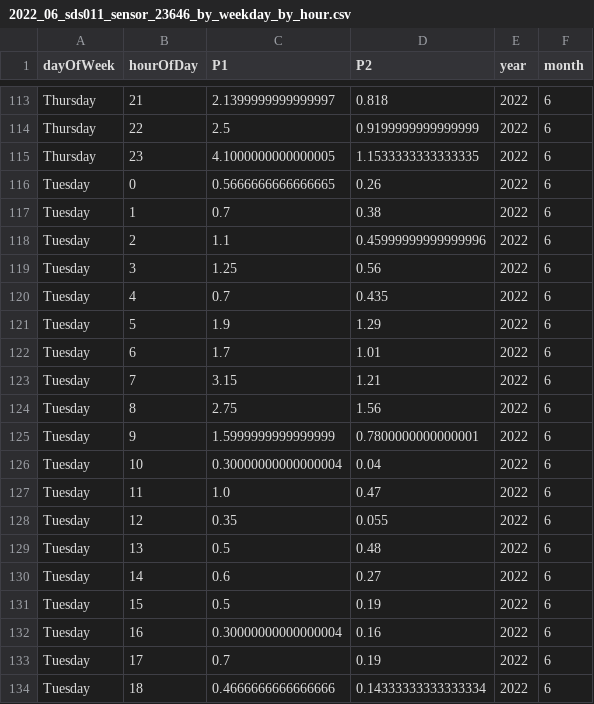
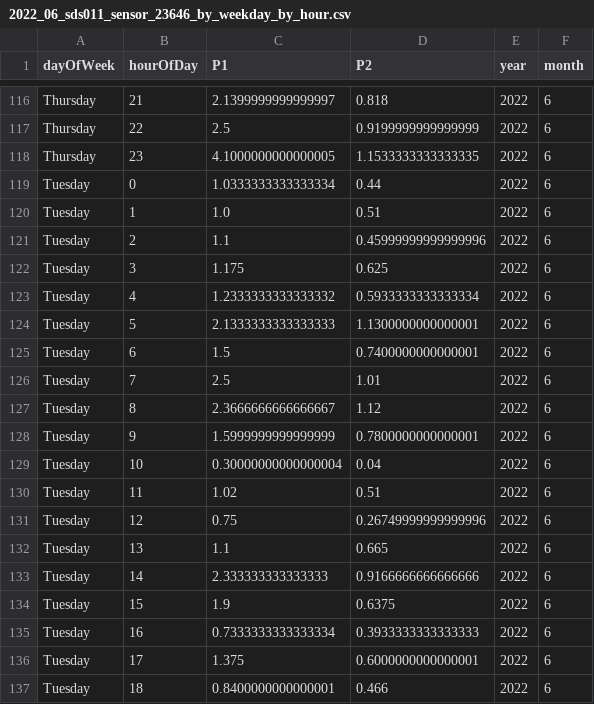
Before and after one commit to bristolapproach/luftdaten, a CSV file: data/luftdaten/aggregated/weekday_by_hour/2022_06_sds011_sensor_23646_by_weekday_by_hour.csv, drawn as a sheet; only a part is shown, gaps mark what is left out; the diff covers the shown part only.

Commit message:
Updating Sensor Data (16/06/2022)

```diff
--- a/data/luftdaten/aggregated/weekday_by_hour/2022_06_sds011_sensor_23646_by_weekday_by_hour.csv
+++ b/data/luftdaten/aggregated/weekday_by_hour/2022_06_sds011_sensor_23646_by_weekday_by_hour.csv
@@ -115,20 +118,20 @@ Thursday,22,2.5,0.9199999999999999,2022,6
 Thursday,23,4.1000000000000005,1.1533333333333335,2022,6
-Tuesday,0,0.5666666666666665,0.26,2022,6
-Tuesday,1,0.7,0.38,2022,6
+Tuesday,0,1.0333333333333334,0.44,2022,6
+Tuesday,1,1.0,0.51,2022,6
 Tuesday,2,1.1,0.45999999999999996,2022,6
-Tuesday,3,1.25,0.56,2022,6
-Tuesday,4,0.7,0.435,2022,6
-Tuesday,5,1.9,1.29,2022,6
-Tuesday,6,1.7,1.01,2022,6
-Tuesday,7,3.15,1.21,2022,6
-Tuesday,8,2.75,1.56,2022,6
+Tuesday,3,1.175,0.625,2022,6
+Tuesday,4,1.2333333333333332,0.5933333333333334,2022,6
+Tuesday,5,2.1333333333333333,1.1300000000000001,2022,6
+Tuesday,6,1.5,0.7400000000000001,2022,6
+Tuesday,7,2.5,1.01,2022,6
+Tuesday,8,2.3666666666666667,1.12,2022,6
 Tuesday,9,1.5999999999999999,0.7800000000000001,2022,6
 Tuesday,10,0.30000000000000004,0.04,2022,6
-Tuesday,11,1.0,0.47,2022,6
-Tuesday,12,0.35,0.055,2022,6
-Tuesday,13,0.5,0.48,2022,6
-Tuesday,14,0.6,0.27,2022,6
-Tuesday,15,0.5,0.19,2022,6
-Tuesday,16,0.30000000000000004,0.16,2022,6
-Tuesday,17,0.7,0.19,2022,6
-Tuesday,18,0.4666666666666666,0.14333333333333334,2022,6
+Tuesday,11,1.02,0.51,2022,6
+Tuesday,12,0.75,0.26749999999999996,2022,6
+Tuesday,13,1.1,0.665,2022,6
+Tuesday,14,2.333333333333333,0.9166666666666666,2022,6
+Tuesday,15,1.9,0.6375,2022,6
+Tuesday,16,0.7333333333333334,0.3933333333333333,2022,6
+Tuesday,17,1.375,0.6000000000000001,2022,6
+Tuesday,18,0.8400000000000001,0.466,2022,6
```
Also changed, not shown: 3 added rows and 98 edited cells elsewhere in this file, 1 other file.
